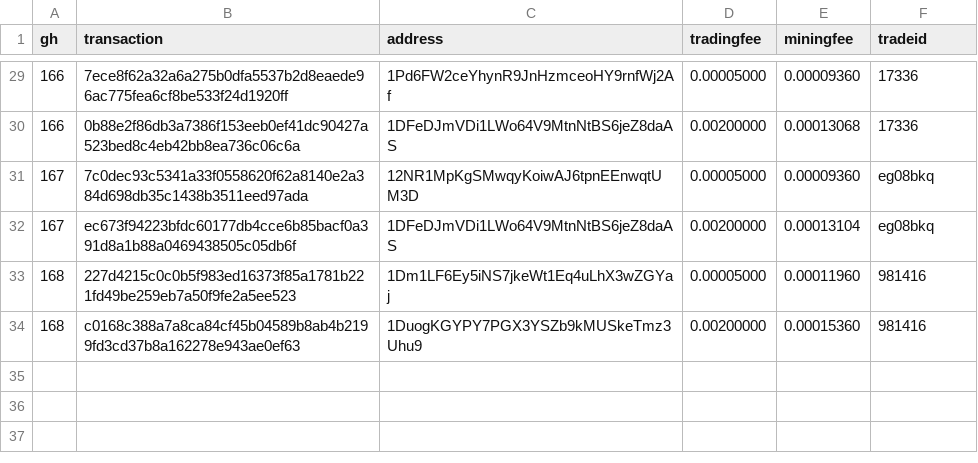
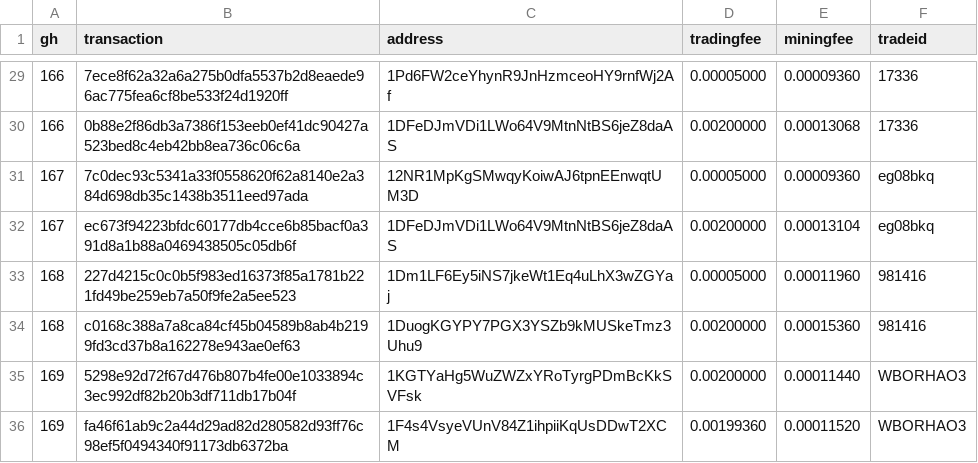
Before and after one commit to bisq-network/support, a CSV file: support-147.csv, drawn as a sheet; only a part is shown, gaps mark what is left out; the diff names each change by its address in the sheet, - before the commit and + after, or states it on an @@ line.

Commit message:
Add txns for fee reimbursement #169

```diff
--- a/support-147.csv
+++ b/support-147.csv
+row 35: 169 | 5298e92d72f67d476b807b4fe00e1033894c3ec992df82b20b3df711db17b04f | 1KGTYaHg5WuZWZxYRoTyrgPDmBcKkSVFsk | 0.00200000 | 0.00011440 | WBORHAO3
+row 36: 169 | fa46f61ab9c2a44d29ad82d280582d93ff76c98ef5f0494340f91173db6372ba | 1F4s4VsyeVUnV84Z1ihpiiKqUsDDwT2XCM | 0.00199360 | 0.00011520 | WBORHAO3
```
